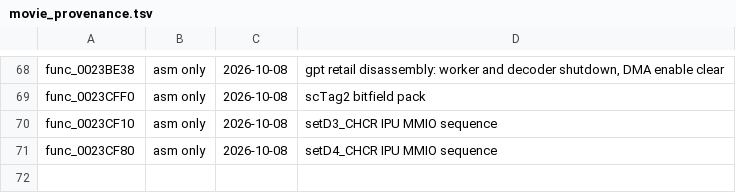
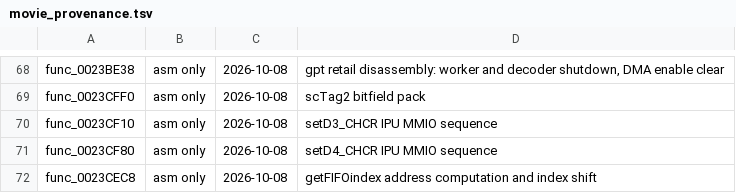
Before and after one commit to Lynder063/rac1-decomp, a TSV file: config/movie_provenance.tsv, drawn as a sheet; only a part is shown, gaps mark what is left out.

```diff
--- a/config/movie_provenance.tsv
+++ b/config/movie_provenance.tsv
@@ -71 +71,2 @@ func_0023CF10	asm only	2026-10-08	setD3_CHCR IPU MMIO sequence
 func_0023CF80	asm only	2026-10-08	setD4_CHCR IPU MMIO sequence
+func_0023CEC8	asm only	2026-10-08	getFIFOindex address computation and index shift
```
Also changed, not shown: 17 other files.
